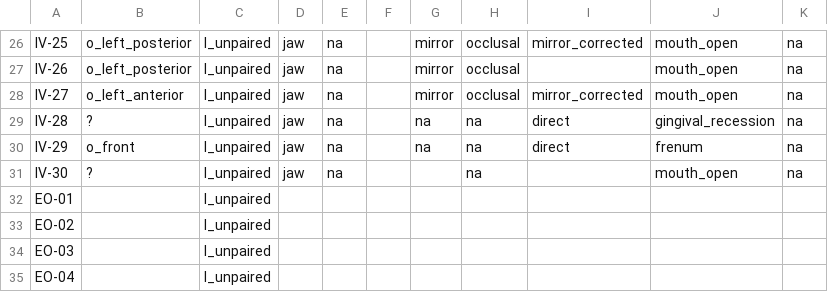
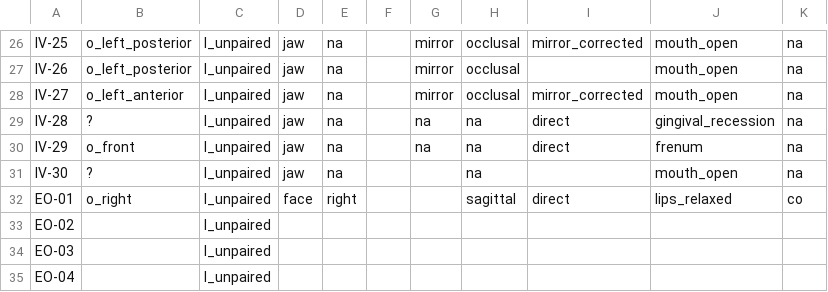
Before and after one commit to open-ortho/dent-oip, a CSV file: source/tables/views.csv, drawn as a sheet; only a part is shown, gaps mark what is left out.

```diff
--- a/source/tables/views.csv
+++ b/source/tables/views.csv
@@ -31,3 +31,3 @@ IV-29,o_front,l_unpaired,jaw,na,,na,na,direct,frenum,na
 IV-30,?,l_unpaired,jaw,na,,,na,,mouth_open,na
-EO-01,,l_unpaired,,,,,,,,
+EO-01,o_right,l_unpaired,face,right,,,sagittal,direct,lips_relaxed,co
 EO-02,,l_unpaired,,,,,,,,
```
Also changed, not shown: source/tables/codes_snomed.csv.
